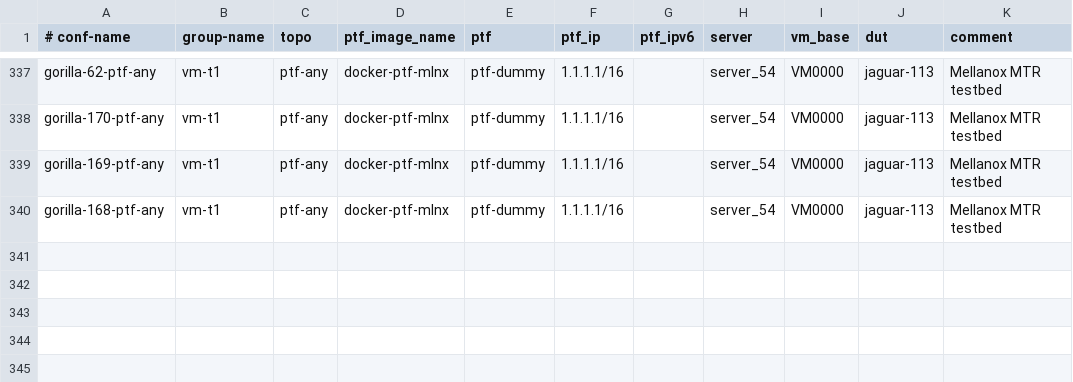
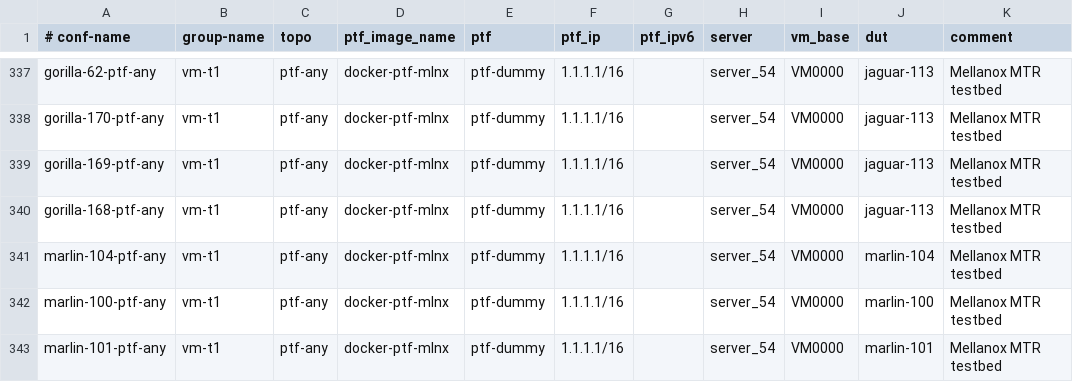
Before and after one commit to echuawu/sonic-mgmt, a CSV file: ansible/testbed.csv, drawn as a sheet; only a part is shown, gaps mark what is left out.

Commit message:
add 2 marlins setups : marlin-100 and marlin-104
Change-Id: Iaee19cdd951777bc9465f0cf123b5d0776d521c5

```diff
--- a/ansible/testbed.csv
+++ b/ansible/testbed.csv
@@ -340 +340,4 @@ gorilla-169-ptf-any,vm-t1,ptf-any,docker-ptf-mlnx,ptf-dummy,1.1.1.1/16,,server_5
 gorilla-168-ptf-any,vm-t1,ptf-any,docker-ptf-mlnx,ptf-dummy,1.1.1.1/16,,server_54,VM0000,jaguar-113,Mellanox MTR testbed
+marlin-104-ptf-any,vm-t1,ptf-any,docker-ptf-mlnx,ptf-dummy,1.1.1.1/16,,server_54,VM0000,marlin-104,Mellanox MTR testbed
+marlin-100-ptf-any,vm-t1,ptf-any,docker-ptf-mlnx,ptf-dummy,1.1.1.1/16,,server_54,VM0000,marlin-100,Mellanox MTR testbed
+marlin-101-ptf-any,vm-t1,ptf-any,docker-ptf-mlnx,ptf-dummy,1.1.1.1/16,,server_54,VM0000,marlin-101,Mellanox MTR testbed
```
Also changed, not shown: 3 other files.
